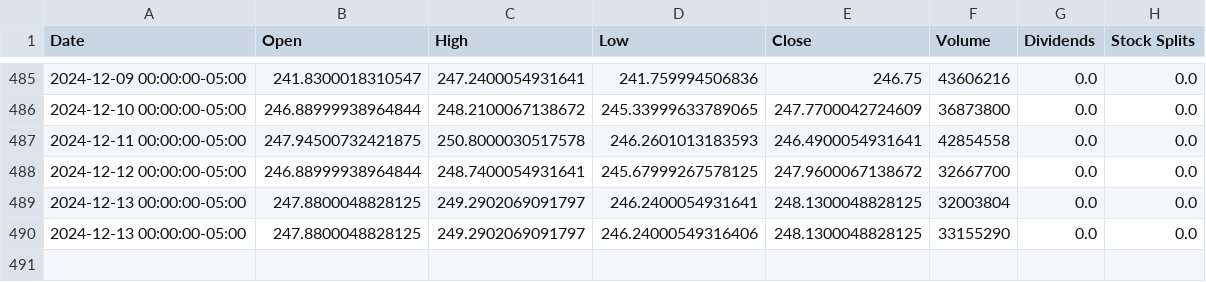
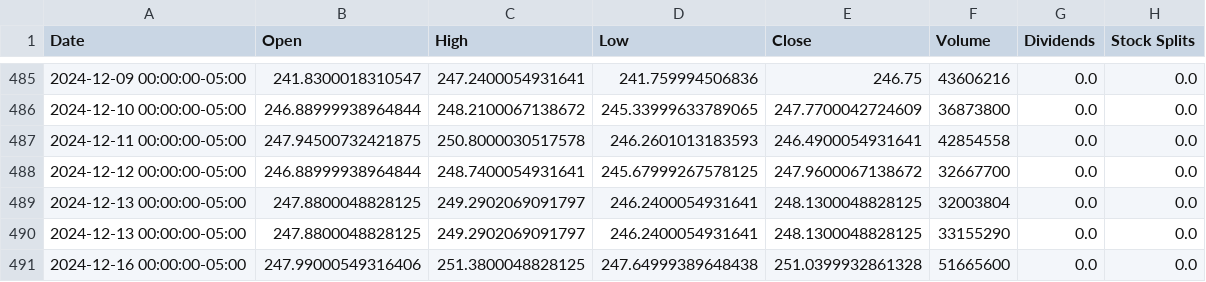
Before and after one commit to saisandeep97/StockForecastSentimentEndtoEnd, a CSV file: stock_data/AAPL.csv, drawn as a sheet; only a part is shown, gaps mark what is left out.

Commit message:
Update stock and news data

```diff
--- a/stock_data/AAPL.csv
+++ b/stock_data/AAPL.csv
@@ -489,2 +489,3 @@ Date,Open,High,Low,Close,Volume,Dividends,Stock Splits
 2024-12-13 00:00:00-05:00,247.8800048828125,249.2902069091797,246.2400054931641,248.1300048828125,32003804,0.0,0.0
-2024-12-13 00:00:00-05:00,247.8800048828125,249.2902069091797,246.24000549316406,248.1300048828125,33155290,0.0,0.0
+2024-12-13 00:00:00-05:00,247.8800048828125,249.2902069091797,246.2400054931641,248.1300048828125,33155290,0.0,0.0
+2024-12-16 00:00:00-05:00,247.99000549316406,251.3800048828125,247.64999389648438,251.0399932861328,51665600,0.0,0.0
```
Also changed, not shown: stock_data/AMZN.csv, stock_data/GOOGL.csv, 2 other files.
